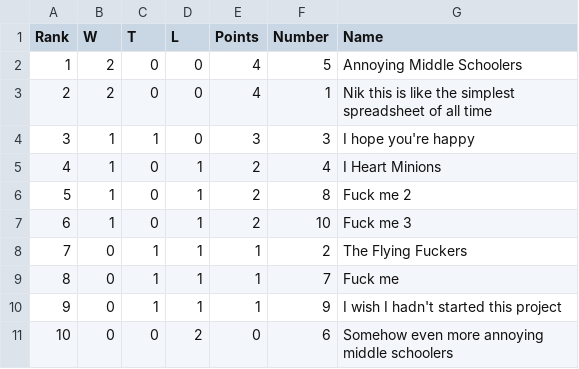
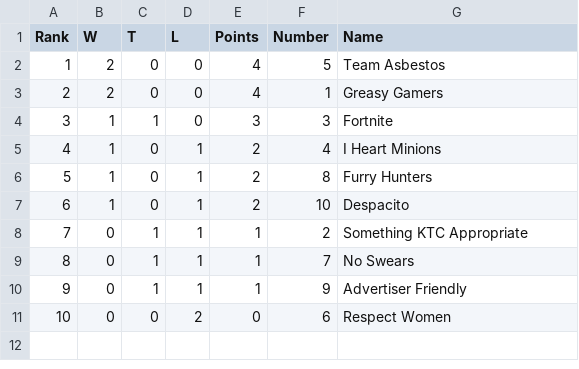
Before and after one commit to KINGTeC2169/RoyalField, a CSV file: WebInterface/client/rankings.csv, drawn as a sheet.

Commit message:
Web Interface Displays CSV Data

```diff
--- a/WebInterface/client/rankings.csv
+++ b/WebInterface/client/rankings.csv
@@ -1,11 +1,11 @@
 Rank,W,T,L,Points,Number,Name
-1,2,0,0,4,5,Annoying Middle Schoolers
-2,2,0,0,4,1,Nik this is like the simplest spreadsheet of all time
-3,1,1,0,3,3,I hope you're happy
+1,2,0,0,4,5,Team Asbestos
+2,2,0,0,4,1,Greasy Gamers
+3,1,1,0,3,3,Fortnite
 4,1,0,1,2,4,I Heart Minions
-5,1,0,1,2,8,Fuck me 2
-6,1,0,1,2,10,Fuck me 3
-7,0,1,1,1,2,The Flying Fuckers
-8,0,1,1,1,7,Fuck me
-9,0,1,1,1,9,I wish I hadn't started this project
-10,0,0,2,0,6,Somehow even more annoying middle schoolers
+5,1,0,1,2,8,Furry Hunters
+6,1,0,1,2,10,Despacito
+7,0,1,1,1,2,Something KTC Appropriate
+8,0,1,1,1,7,No Swears
+9,0,1,1,1,9,Advertiser Friendly
+10,0,0,2,0,6,Respect Women
```
Also changed, not shown: 2 other files.
